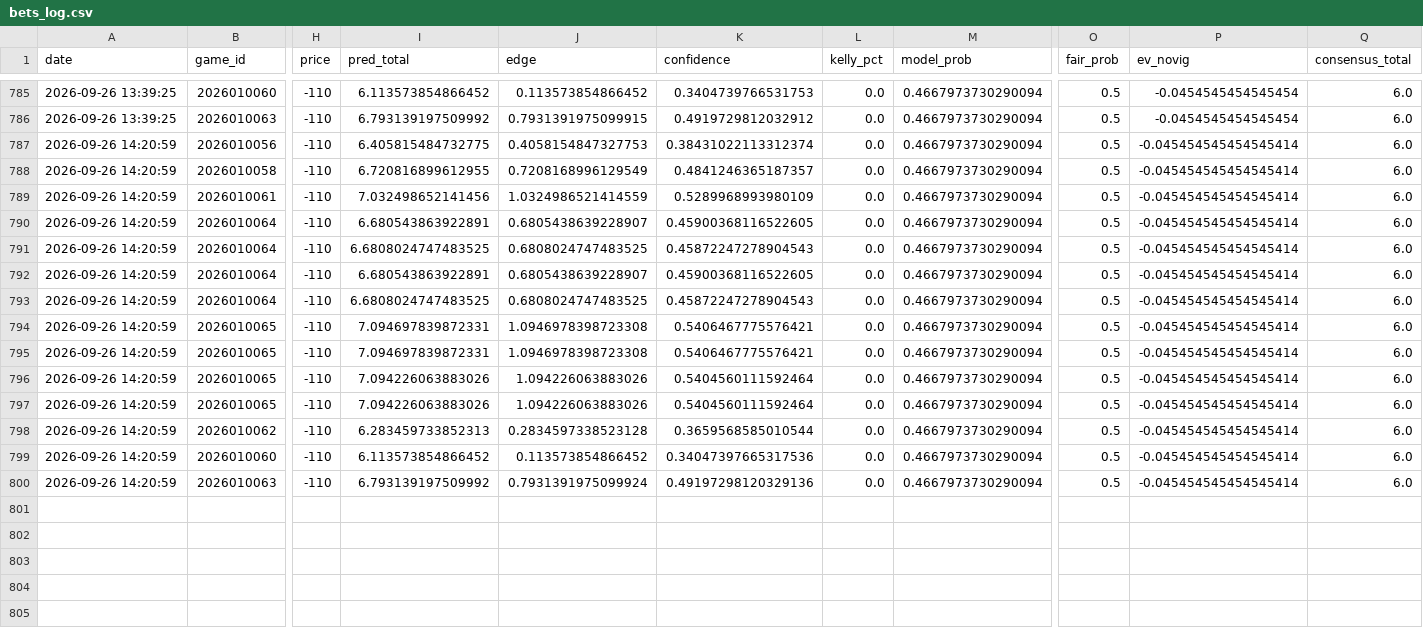
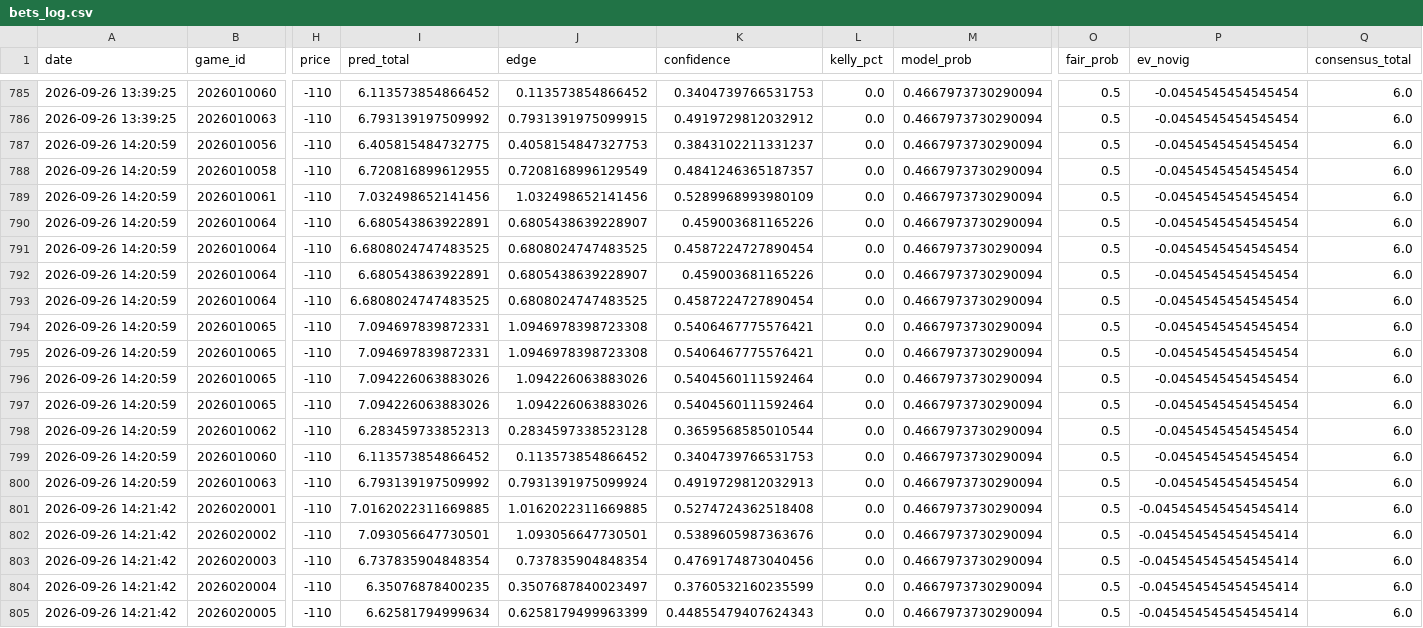
Before and after one commit to kirbypuckett031460-web/nhl, a CSV file: bets_log.csv, drawn as a sheet; only a part is shown, gaps mark what is left out; rows hold the shown columns only; the diff names each change by its address in the sheet, - before the commit and + after, or states it on an @@ line.

```diff
--- a/bets_log.csv
+++ b/bets_log.csv
-K787 (confidence): 0.38431022113312374
+K787 (confidence): 0.3843102211331237
-P787:P800 (ev_novig): -0.045454545454545414
+P787:P800 (ev_novig): -0.0454545454545454
-J789 (edge): 1.0324986521414559
+J789 (edge): 1.032498652141456
-K790 (confidence): 0.45900368116522605
+K790 (confidence): 0.459003681165226
-K791 (confidence): 0.45872247278904543
+K791 (confidence): 0.4587224727890454
-K792 (confidence): 0.45900368116522605
+K792 (confidence): 0.459003681165226
-K793 (confidence): 0.45872247278904543
+K793 (confidence): 0.4587224727890454
-K799 (confidence): 0.34047397665317536
+K799 (confidence): 0.3404739766531753
-K800 (confidence): 0.49197298120329136
+K800 (confidence): 0.4919729812032913
+row 801: 2026-09-26 14:21:42 | 2026020001 | -110 | 7.0162022311669885 | 1.0162022311669885 | 0.5274724362518408 | 0.0 | 0.4667973730290094 | 0.5 | -0.045454545454545414 | 6.0
+row 802: 2026-09-26 14:21:42 | 2026020002 | -110 | 7.093056647730501 | 1.093056647730501 | 0.5389605987363676 | 0.0 | 0.4667973730290094 | 0.5 | -0.045454545454545414 | 6.0
+row 803: 2026-09-26 14:21:42 | 2026020003 | -110 | 6.737835904848354 | 0.737835904848354 | 0.4769174873040456 | 0.0 | 0.4667973730290094 | 0.5 | -0.045454545454545414 | 6.0
+row 804: 2026-09-26 14:21:42 | 2026020004 | -110 | 6.35076878400235 | 0.3507687840023497 | 0.3760532160235599 | 0.0 | 0.4667973730290094 | 0.5 | -0.045454545454545414 | 6.0
+row 805: 2026-09-26 14:21:42 | 2026020005 | -110 | 6.62581794999634 | 0.6258179499963399 | 0.44855479407624343 | 0.0 | 0.4667973730290094 | 0.5 | -0.045454545454545414 | 6.0
```
Also changed, not shown: 2 other files.
